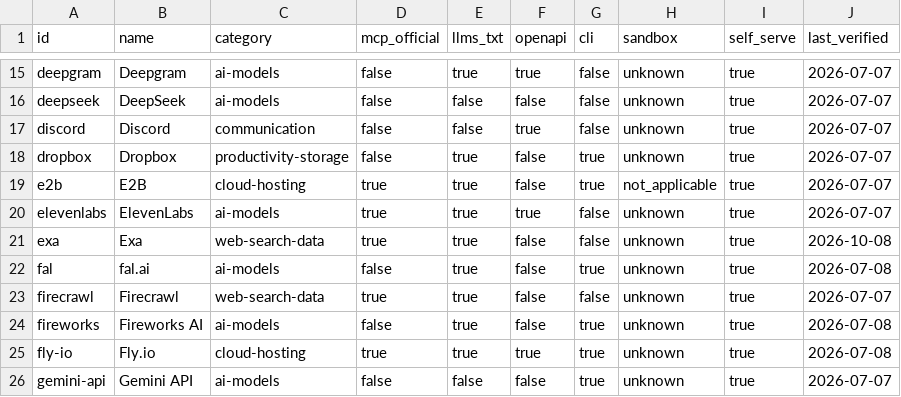
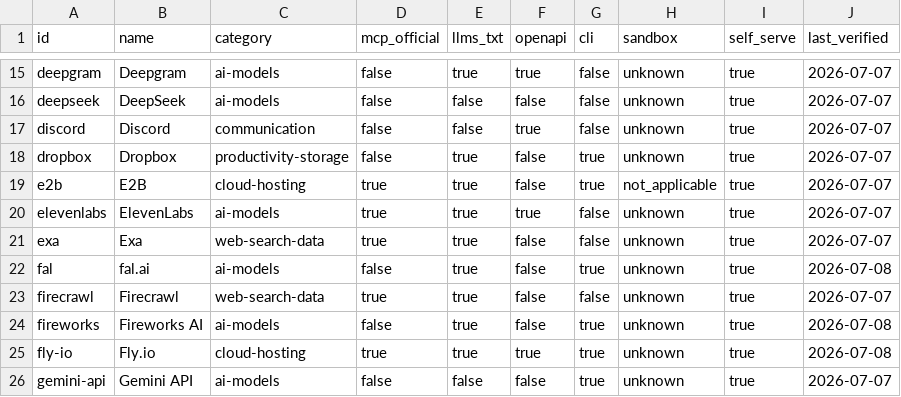
Before and after one commit to Olorinm/agent-friendly-services, a CSV file: generated/matrix.csv, drawn as a sheet; only a part is shown, gaps mark what is left out.

Commit message:
Leave generated views to the main-branch workflow

```diff
--- a/generated/matrix.csv
+++ b/generated/matrix.csv
@@ -20,3 +20,3 @@ e2b,E2B,cloud-hosting,true,true,false,true,not_applicable,true,2026-07-07
 elevenlabs,ElevenLabs,ai-models,true,true,true,false,unknown,true,2026-07-07
-exa,Exa,web-search-data,true,true,false,false,unknown,true,2026-10-08
+exa,Exa,web-search-data,true,true,false,false,unknown,true,2026-07-07
 fal,fal.ai,ai-models,false,true,false,true,unknown,true,2026-07-08
```
Also changed, not shown: 12 other files.
